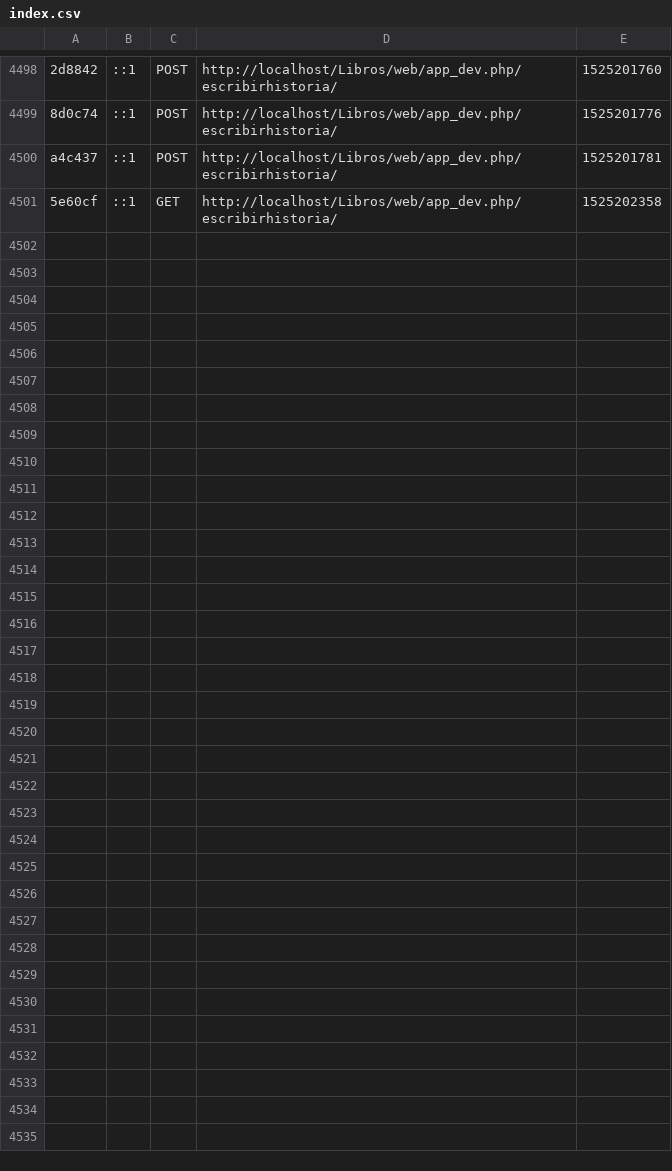
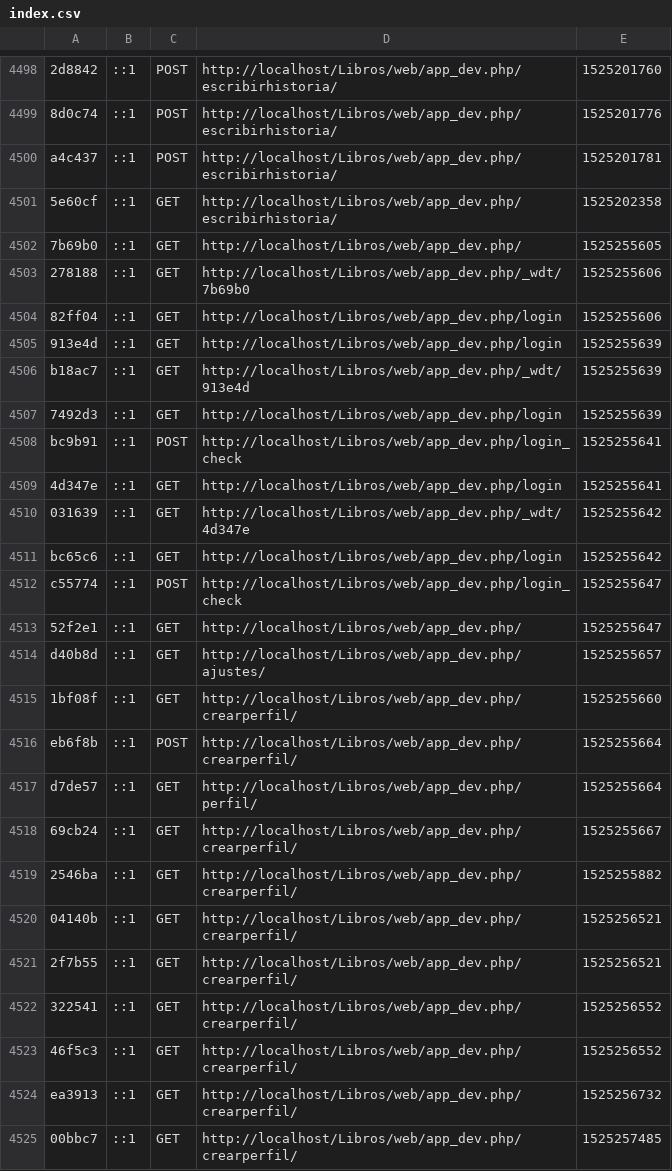
Before and after one commit to ainalm/Libros, a CSV file: app/cache/dev/profiler/index.csv, drawn as a sheet; only a part is shown, gaps mark what is left out.

```diff
--- a/app/cache/dev/profiler/index.csv
+++ b/app/cache/dev/profiler/index.csv
@@ -4501 +4501,25 @@ a4c437,::1,POST,http://localhost/Libros/web/app_dev.php/escribirhistoria/,152520
 5e60cf,::1,GET,http://localhost/Libros/web/app_dev.php/escribirhistoria/,1525202358,
+7b69b0,::1,GET,http://localhost/Libros/web/app_dev.php/,1525255605,
+278188,::1,GET,http://localhost/Libros/web/app_dev.php/_wdt/7b69b0,1525255606,
+82ff04,::1,GET,http://localhost/Libros/web/app_dev.php/login,1525255606,
+913e4d,::1,GET,http://localhost/Libros/web/app_dev.php/login,1525255639,
+b18ac7,::1,GET,http://localhost/Libros/web/app_dev.php/_wdt/913e4d,1525255639,
+7492d3,::1,GET,http://localhost/Libros/web/app_dev.php/login,1525255639,
+bc9b91,::1,POST,http://localhost/Libros/web/app_dev.php/login_check,1525255641,
+4d347e,::1,GET,http://localhost/Libros/web/app_dev.php/login,1525255641,
+031639,::1,GET,http://localhost/Libros/web/app_dev.php/_wdt/4d347e,1525255642,
+bc65c6,::1,GET,http://localhost/Libros/web/app_dev.php/login,1525255642,
+c55774,::1,POST,http://localhost/Libros/web/app_dev.php/login_check,1525255647,
+52f2e1,::1,GET,http://localhost/Libros/web/app_dev.php/,1525255647,
+d40b8d,::1,GET,http://localhost/Libros/web/app_dev.php/ajustes/,1525255657,
+1bf08f,::1,GET,http://localhost/Libros/web/app_dev.php/crearperfil/,1525255660,
+eb6f8b,::1,POST,http://localhost/Libros/web/app_dev.php/crearperfil/,1525255664,
+d7de57,::1,GET,http://localhost/Libros/web/app_dev.php/perfil/,1525255664,
+69cb24,::1,GET,http://localhost/Libros/web/app_dev.php/crearperfil/,1525255667,
+2546ba,::1,GET,http://localhost/Libros/web/app_dev.php/crearperfil/,1525255882,
+04140b,::1,GET,http://localhost/Libros/web/app_dev.php/crearperfil/,1525256521,
+2f7b55,::1,GET,http://localhost/Libros/web/app_dev.php/crearperfil/,1525256521,
+322541,::1,GET,http://localhost/Libros/web/app_dev.php/crearperfil/,1525256552,
+46f5c3,::1,GET,http://localhost/Libros/web/app_dev.php/crearperfil/,1525256552,
+ea3913,::1,GET,http://localhost/Libros/web/app_dev.php/crearperfil/,1525256732,
+00bbc7,::1,GET,http://localhost/Libros/web/app_dev.php/crearperfil/,1525257485,
```
Also changed, not shown: 42 other files.
